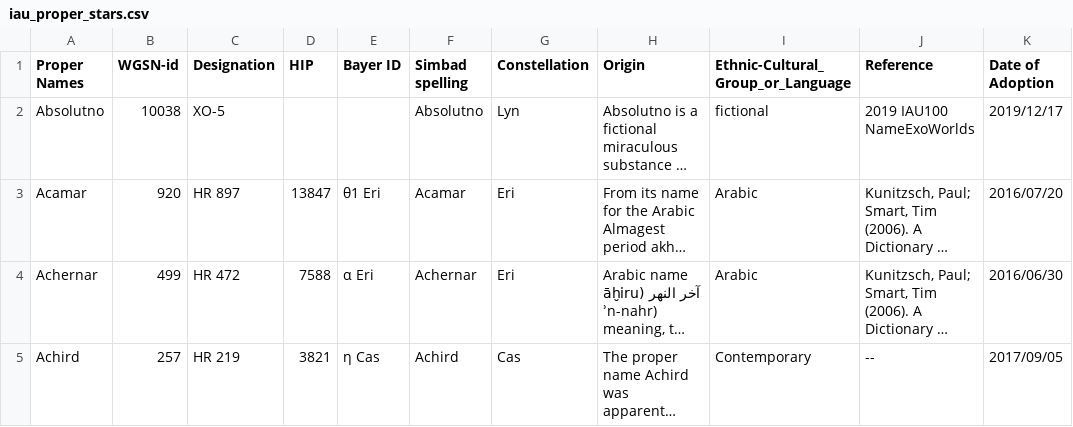
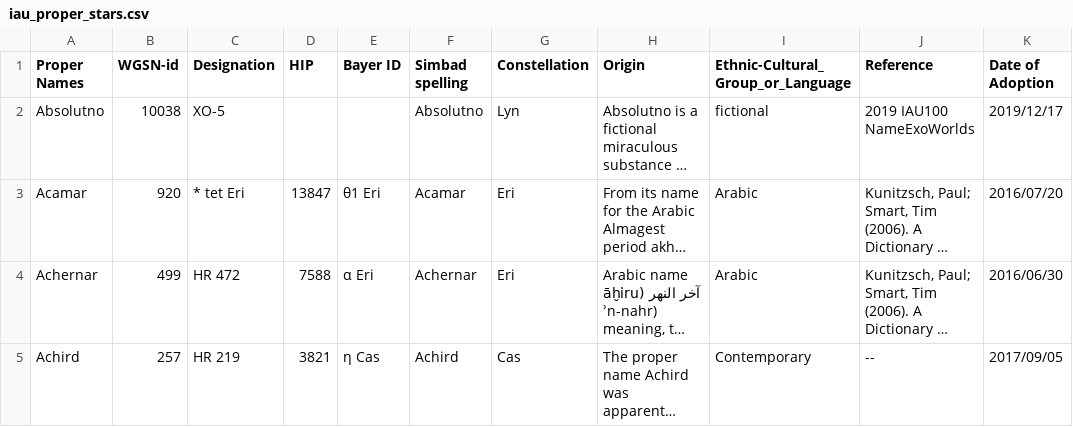
Before and after one commit to cyschneck/iau-star-names, a CSV file: iau_proper_stars.csv, drawn as a sheet; only a part is shown; long unchanged cells end in …; the diff covers the shown part only; the diff names each change by its address in the sheet, - before the commit and + after, or states it on an @@ line.

```diff
--- a/iau_proper_stars.csv
+++ b/iau_proper_stars.csv
-C3 (Designation): HR 897
+C3 (Designation): * tet Eri
```
Also changed, not shown: 15 edited cells elsewhere in this file, data/0_backup_links.csv, data/0_missing_manual.csv, 4 other files.
